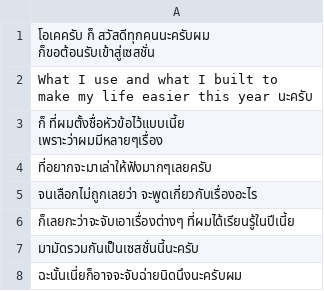
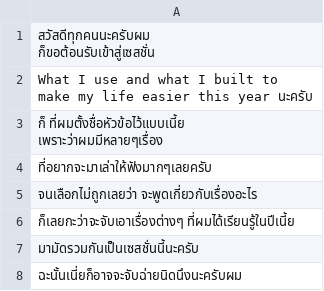
Before and after one commit to dtinth/transcript-autoaligner, a TSV file: input/transcript.tsv, drawn as a sheet; only a part is shown.

Commit message:
removed extra words

```diff
--- a/input/transcript.tsv
+++ b/input/transcript.tsv
@@ -1,3 +1,3 @@
-"โอเคครับ ก็ สวัสดีทุกคนนะครับผม
-ก็ขอต้อนรับเข้าสู่เซสชั่น"
+"สวัสดีทุกคนนะครับผม
+ก็ขอต้อนรับเข้าสู่เซสชั่น"
 "What I use and what I built to
```
